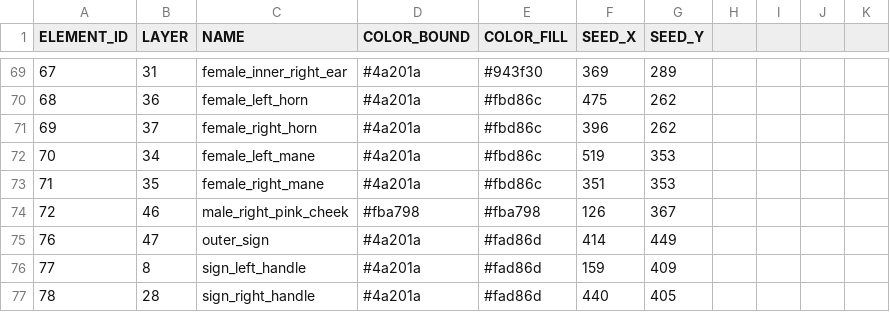
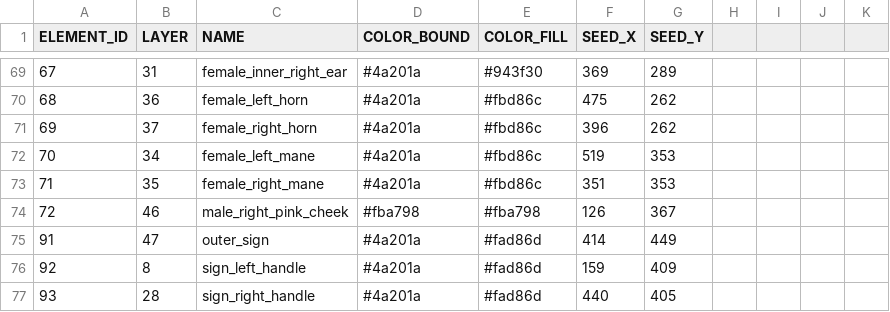
Before and after one commit to itblockz/NewYearGraphics, a CSV file: data/elements.csv, drawn as a sheet; only a part is shown, gaps mark what is left out.

Commit message:
edit ELEMENT_ID

```diff
--- a/data/elements.csv
+++ b/data/elements.csv
@@ -74,4 +74,4 @@ ELEMENT_ID,LAYER,NAME,COLOR_BOUND,COLOR_FILL,SEED_X,SEED_Y
 72,46,male_right_pink_cheek,#fba798,#fba798,126,367
-76,47,outer_sign,#4a201a,#fad86d,414,449
-77,8,sign_left_handle,#4a201a,#fad86d,159,409
-78,28,sign_right_handle,#4a201a,#fad86d,440,405
+91,47,outer_sign,#4a201a,#fad86d,414,449
+92,8,sign_left_handle,#4a201a,#fad86d,159,409
+93,28,sign_right_handle,#4a201a,#fad86d,440,405
```
Also changed, not shown: data/lines.csv.
